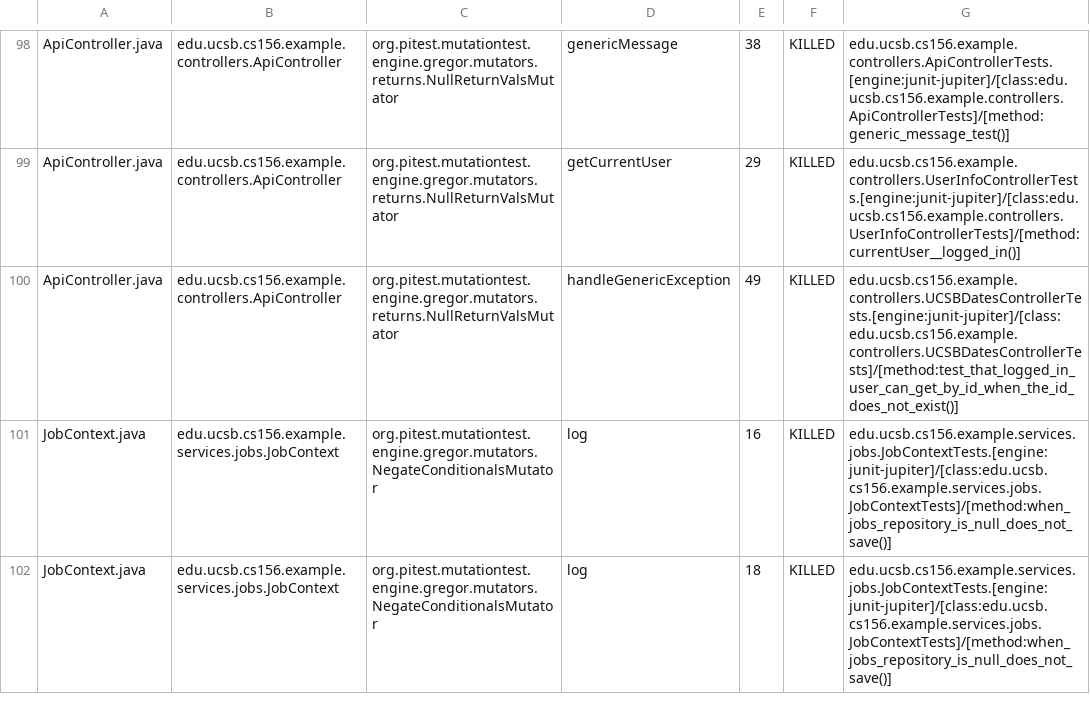
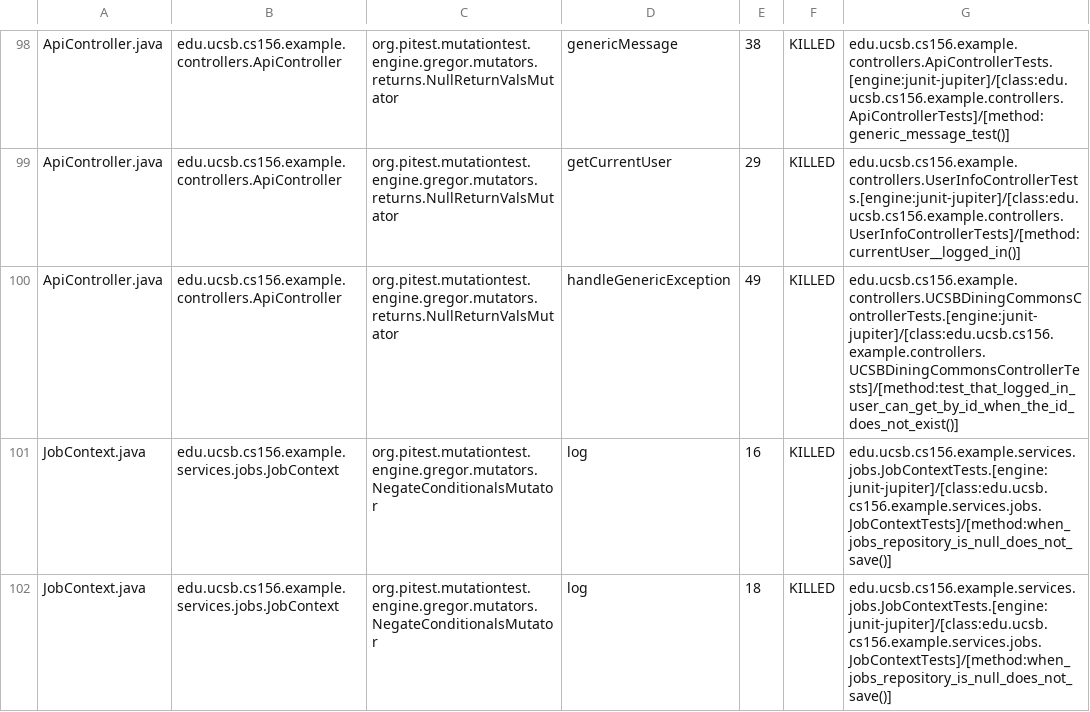
Before and after one commit to ucsb-cs156-s25/team01-s25-03, a CSV file: pitest/mutations.csv, drawn as a sheet; only a part is shown, gaps mark what is left out.

Commit message:
Deploying to gh-pages from @ ucsb-cs156-s25/team01-s25-03@6601d0231811f15a56c1ab9219b44e6a293a3072 🚀

```diff
--- a/pitest/mutations.csv
+++ b/pitest/mutations.csv
@@ -99,3 +99,3 @@ ApiController.java,edu.ucsb.cs156.example.controllers.ApiController,org.pitest.m
 ApiController.java,edu.ucsb.cs156.example.controllers.ApiController,org.pitest.mutationtest.engine.gregor.mutators.returns.NullReturnValsMutator,getCurrentUser,29,KILLED,edu.ucsb.cs156.example.controllers.UserInfoControllerTests.[engine:junit-jupiter]/[class:edu.ucsb.cs156.example.controllers.UserInfoControllerTests]/[method:currentUser__logged_in()]
-ApiController.java,edu.ucsb.cs156.example.controllers.ApiController,org.pitest.mutationtest.engine.gregor.mutators.returns.NullReturnValsMutator,handleGenericException,49,KILLED,edu.ucsb.cs156.example.controllers.UCSBDatesControllerTests.[engine:junit-jupiter]/[class:edu.ucsb.cs156.example.controllers.UCSBDatesControllerTests]/[method:test_that_logged_in_user_can_get_by_id_when_the_id_does_not_exist()]
+ApiController.java,edu.ucsb.cs156.example.controllers.ApiController,org.pitest.mutationtest.engine.gregor.mutators.returns.NullReturnValsMutator,handleGenericException,49,KILLED,edu.ucsb.cs156.example.controllers.UCSBDiningCommonsControllerTests.[engine:junit-jupiter]/[class:edu.ucsb.cs156.example.controllers.UCSBDiningCommonsControllerTests]/[method:test_that_logged_in_user_can_get_by_id_when_the_id_does_not_exist()]
 JobContext.java,edu.ucsb.cs156.example.services.jobs.JobContext,org.pitest.mutationtest.engine.gregor.mutators.NegateConditionalsMutator,log,16,KILLED,edu.ucsb.cs156.example.services.jobs.JobContextTests.[engine:junit-jupiter]/[class:edu.ucsb.cs156.example.services.jobs.JobContextTests]/[method:when_jobs_repository_is_null_does_not_save()]
```
Also changed, not shown: 18 other files.
